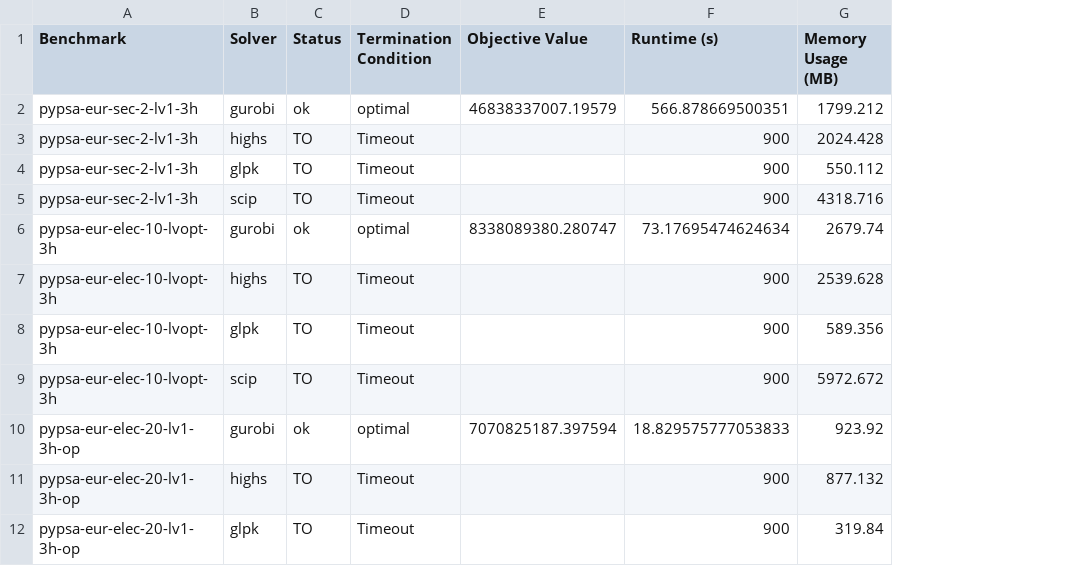
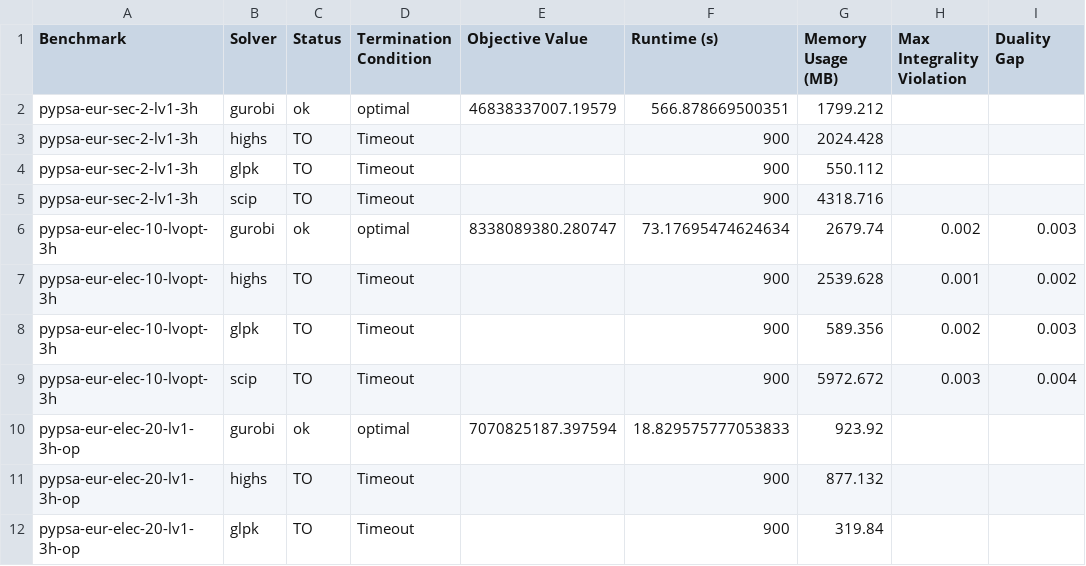
Before and after one commit to open-energy-transition/solver-benchmark, a CSV file: results/benchmark_results.csv, drawn as a sheet; only a part is shown; the diff names each change by its address in the sheet, - before the commit and + after, or states it on an @@ line.

```diff
--- a/results/benchmark_results.csv
+++ b/results/benchmark_results.csv
+column H (Max Integrality Violation), rows 6-9: 0.002 | 0.001 | 0.002 | 0.003
+column I (Duality Gap), rows 6-9: 0.003 | 0.002 | 0.003 | 0.004
```
Also changed, not shown: 2 other files.
